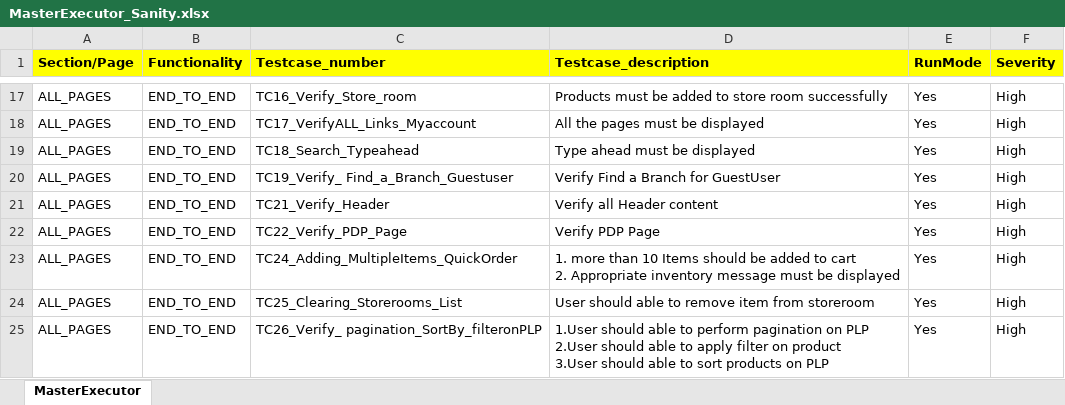
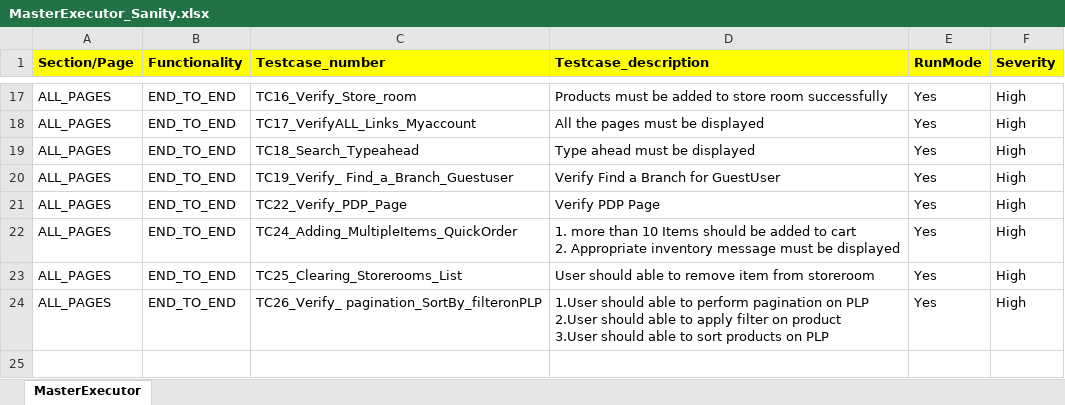
Before and after one commit to RKLogixal/KAMAN_ECTEST_IE_SANITY, an Excel workbook: Input_files/Master_executors/Prod/MasterExecutor_Sanity.xlsx, sheet MasterExecutor, drawn as a sheet; only a part is shown, gaps mark what is left out; values as stored, in another font and other column widths than the file's, no borders; the diff names each change by its address in the sheet, - before the commit and + after, or states it on an @@ line.

Commit message:
Disabling TC21 in PROD

```diff
--- a/Input_files/Master_executors/Prod/MasterExecutor_Sanity.xlsx (sheet MasterExecutor)
+++ b/Input_files/Master_executors/Prod/MasterExecutor_Sanity.xlsx (sheet MasterExecutor)
-row 21: ALL_PAGES | END_TO_END | TC21_Verify_Header | Verify all Header content | Yes | High
```
